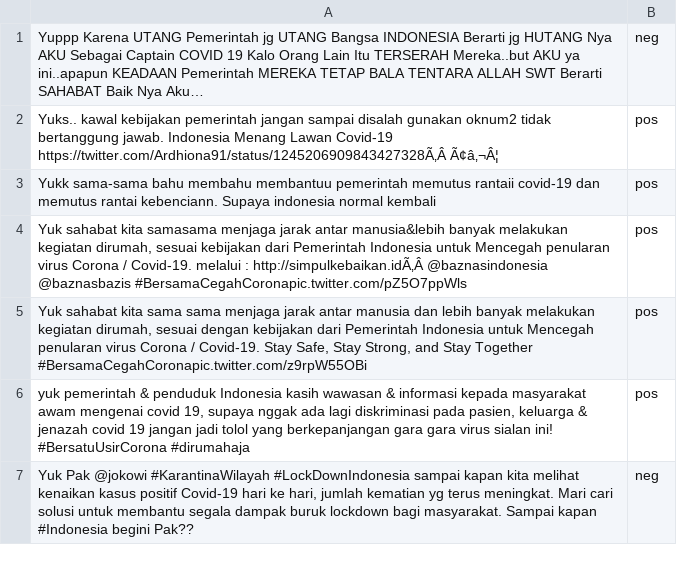
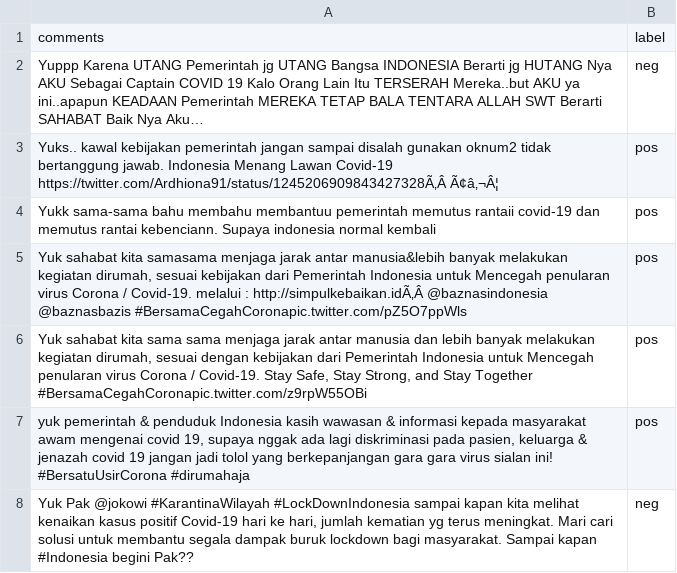
Before and after one commit to AureliusIvan/Sentiment-Analysis-of-Indonesia-Presidential-Election-2024-based-on-Instagram-Comments, a CSV file: Dataset/prastyo-sentiment_all.csv, drawn as a sheet; only a part is shown; long unchanged cells end in …; the diff names each change by its address in the sheet, - before the commit and + after, or states it on an @@ line.

```diff
--- a/Dataset/prastyo-sentiment_all.csv
+++ b/Dataset/prastyo-sentiment_all.csv
+row 1: comments | label
```
Also changed, not shown: 5 other files.
